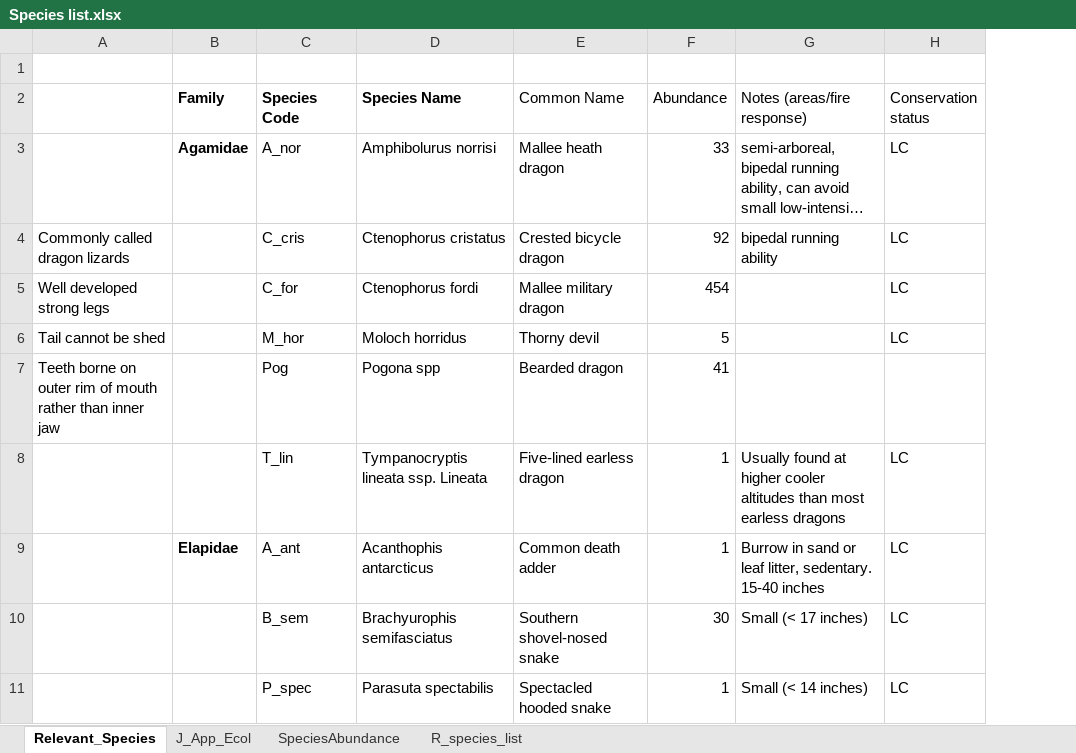
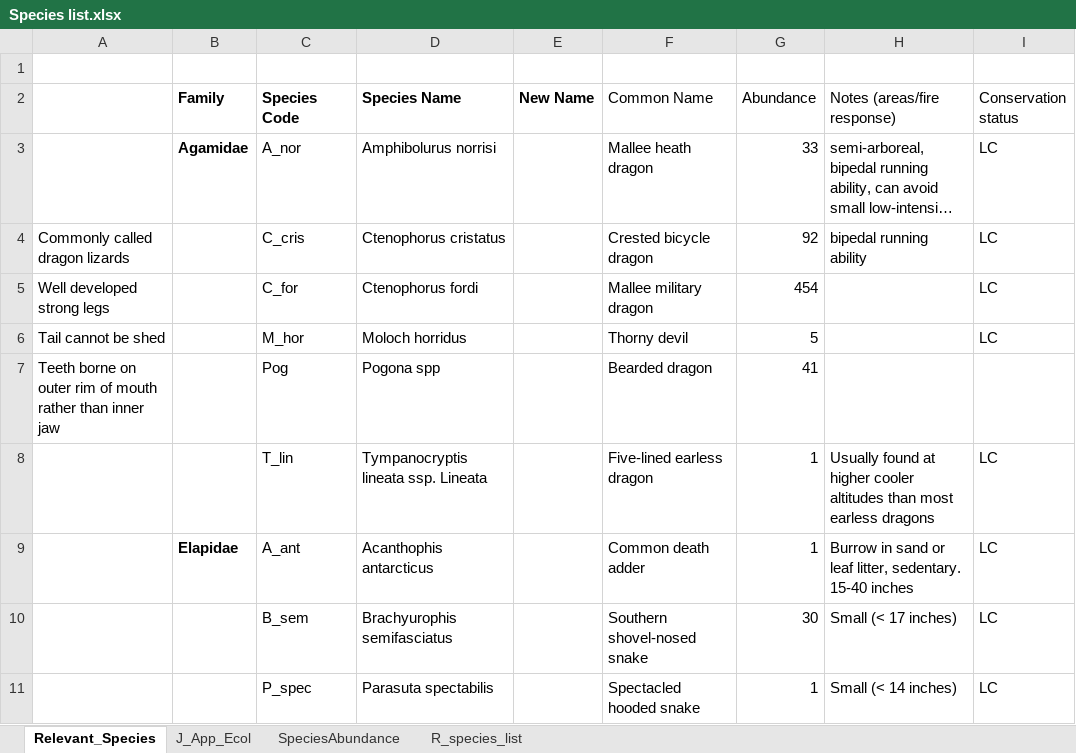
Before and after one commit to annabellisa/rare_reptiles, an Excel workbook: 01_data/Species list.xlsx, sheet Relevant_Species, drawn as a sheet; only a part is shown; long unchanged cells end in …; values as stored, in another font and other column widths than the file's, no borders; the diff names each change by its address in the sheet, - before the commit and + after, or states it on an @@ line.

```diff
--- a/01_data/Species list.xlsx (sheet Relevant_Species)
+++ b/01_data/Species list.xlsx (sheet Relevant_Species)
+column E (New Name), empty
```
Also changed, not shown: 1 other file.
